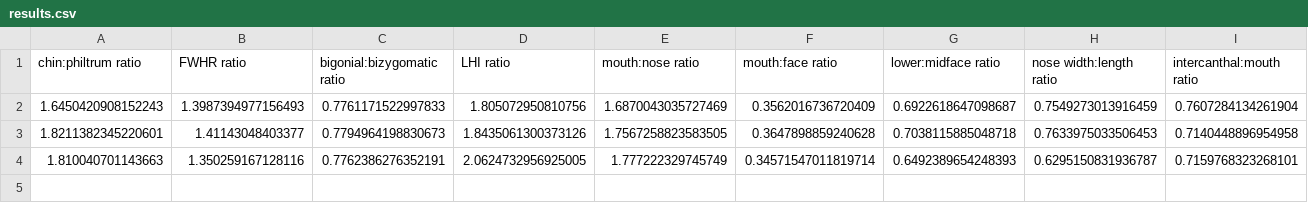
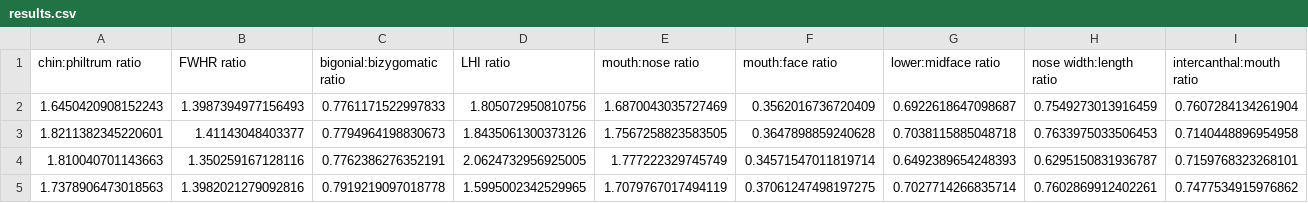
Before and after one commit to lostitcompletely/project, a CSV file: data/results.csv, drawn as a sheet; only a part is shown; rows hold the shown columns only; the diff names each change by its address in the sheet, - before the commit and + after, or states it on an @@ line.

Commit message:
adding extra images and updating path of results.csv in code

```diff
--- a/data/results.csv
+++ b/data/results.csv
+row 5: 1.7378906473018563 | 1.3982021279092816 | 0.7919219097018778 | 1.5995002342529965 | 1.7079767017494119 | 0.37061247498197275 | 0.7027714266835714 | 0.7602869912402261 | 0.7477534915976862
```
Also changed, not shown: 5 other files.
